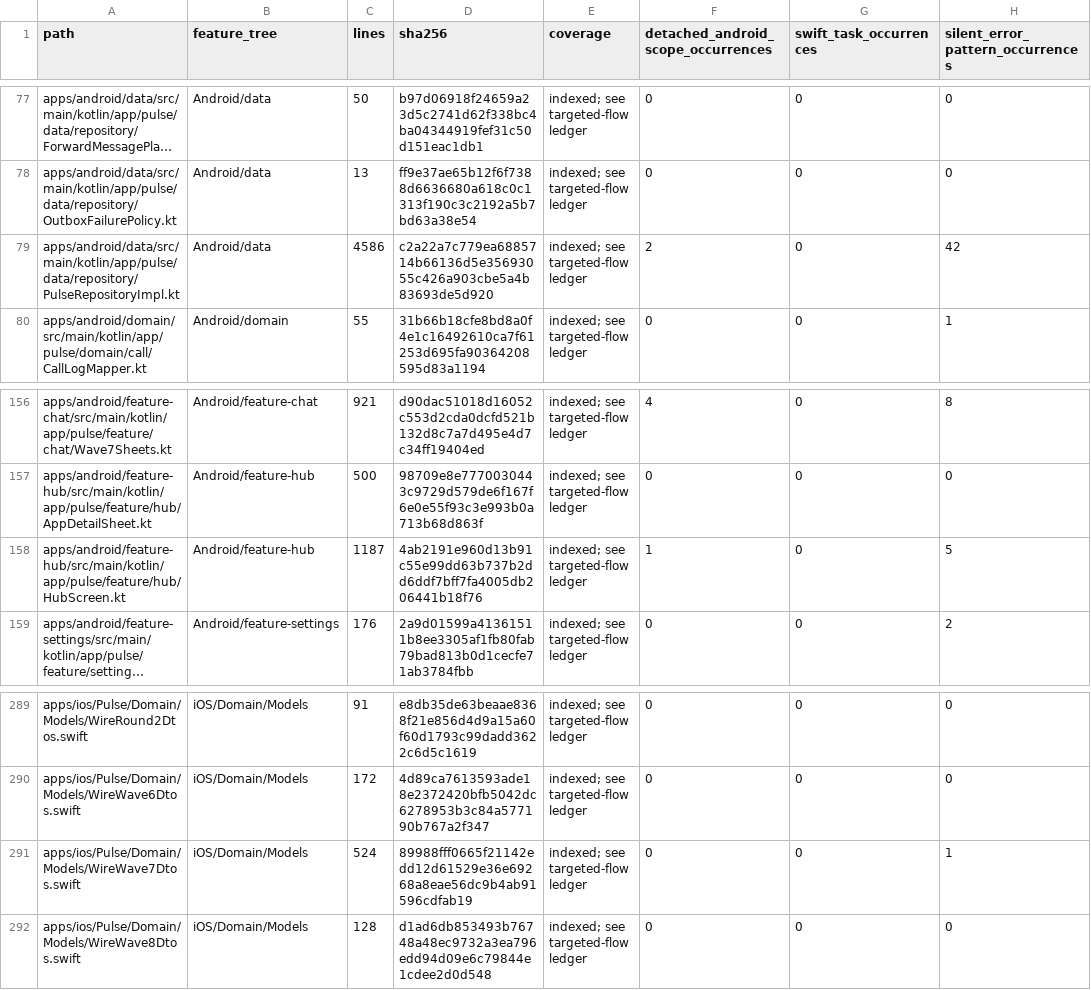
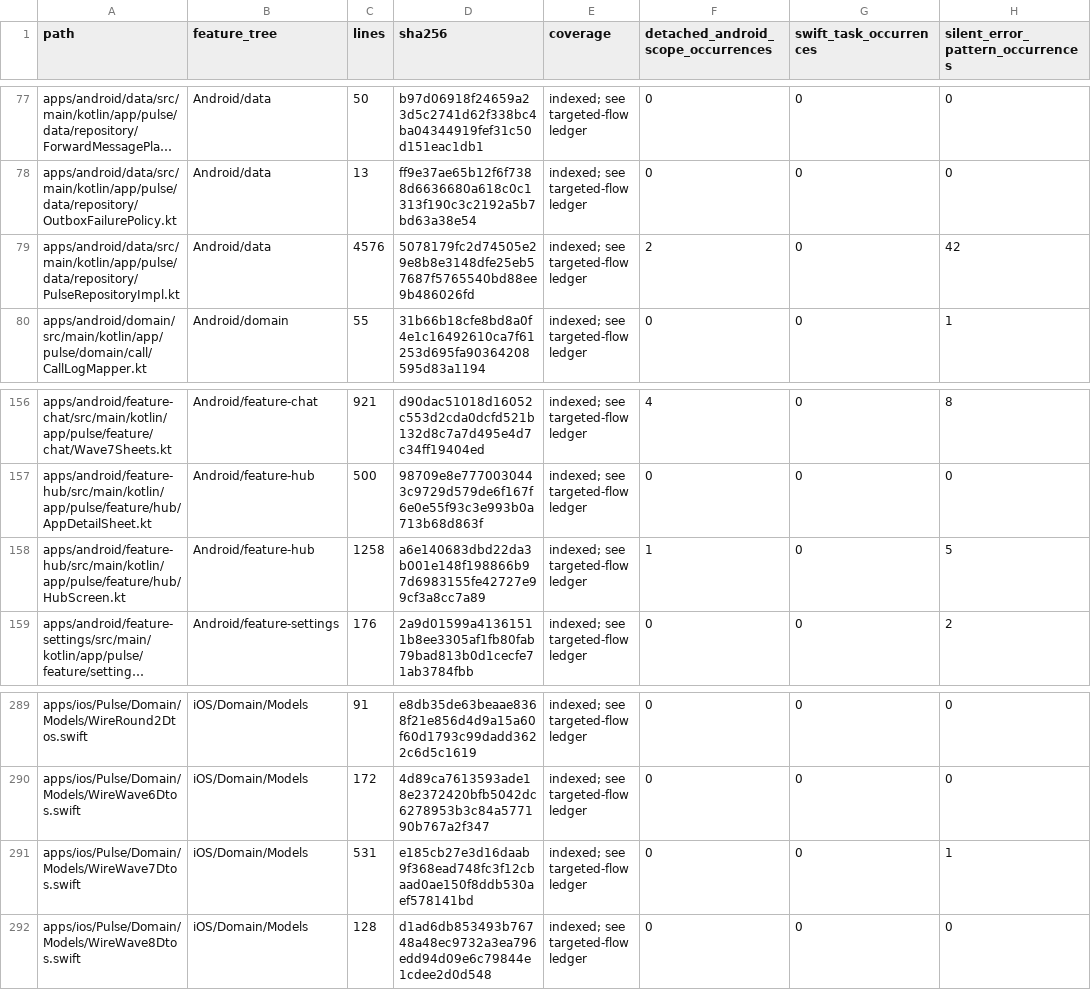
Before and after one commit to GrapseeAgency/the-mystrious-chat-app, a CSV file: docs/NATIVE-SOURCE-INVENTORY.csv, drawn as a sheet; only a part is shown, gaps mark what is left out; long unchanged cells end in …; the diff covers the shown part only; the diff names each change by its address in the sheet, - before the commit and + after, or states it on an @@ line.

```diff
--- a/docs/NATIVE-SOURCE-INVENTORY.csv
+++ b/docs/NATIVE-SOURCE-INVENTORY.csv
-C79 (lines): 4586
+C79 (lines): 4576
-D79 (sha256): c2a22a7c779ea6885714b66136d5e35693055c426a903cbe5a4b83693de5d920
+D79 (sha256): 5078179fc2d74505e29e8b8e3148dfe25eb57687f5765540bd88ee9b486026fd
-C158 (lines): 1187
+C158 (lines): 1258
-D158 (sha256): 4ab2191e960d13b91c55e99dd63b737b2dd6ddf7bff7fa4005db206441b18f76
+D158 (sha256): a6e140683dbd22da3b001e148f198866b97d6983155fe42727e99cf3a8cc7a89
-C291 (lines): 524
+C291 (lines): 531
-D291 (sha256): 89988fff0665f21142edd12d61529e36e69268a8eae56dc9b4ab91596cdfab19
+D291 (sha256): e185cb27e3d16daab9f368ead748fc3f12cbaad0ae150f8ddb530aef578141bd
```
Also changed, not shown: 16 edited cells elsewhere in this file, 17 other files.
